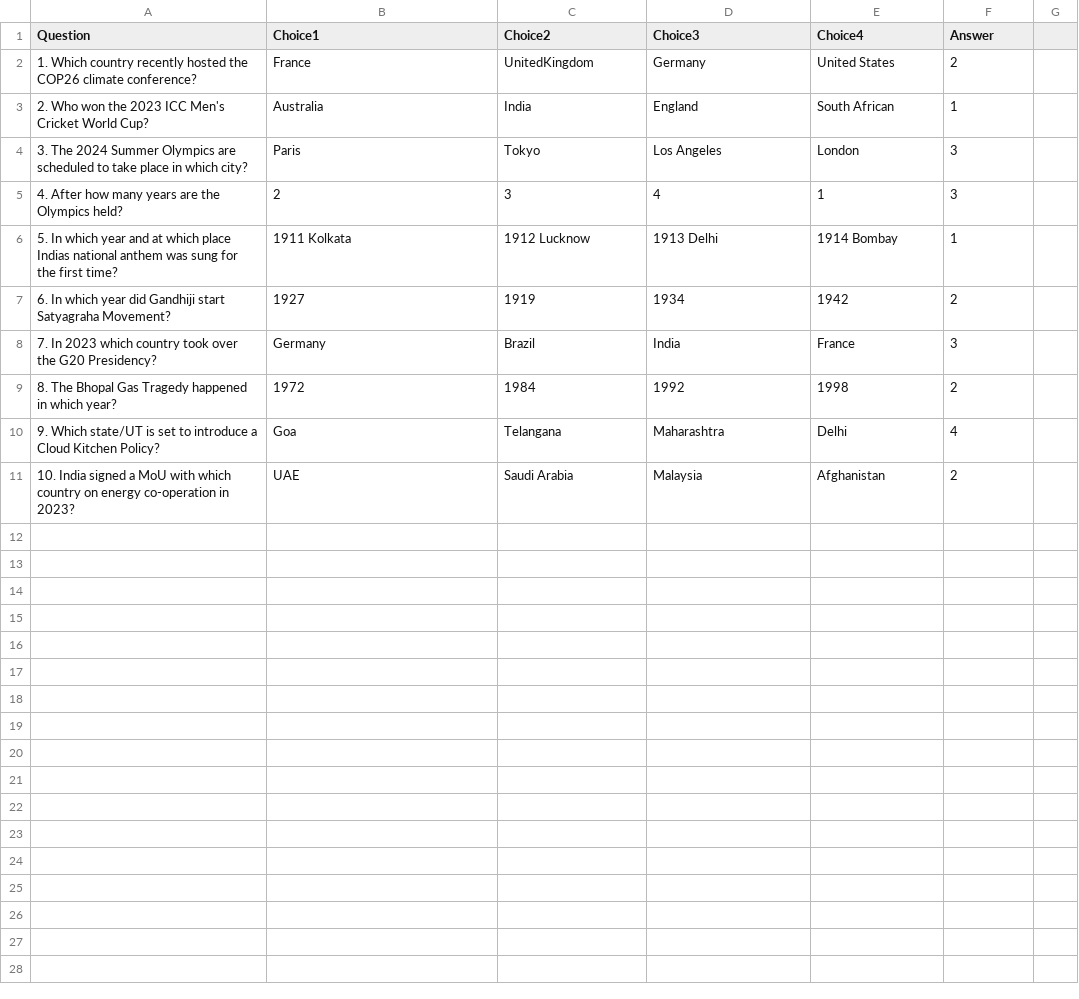
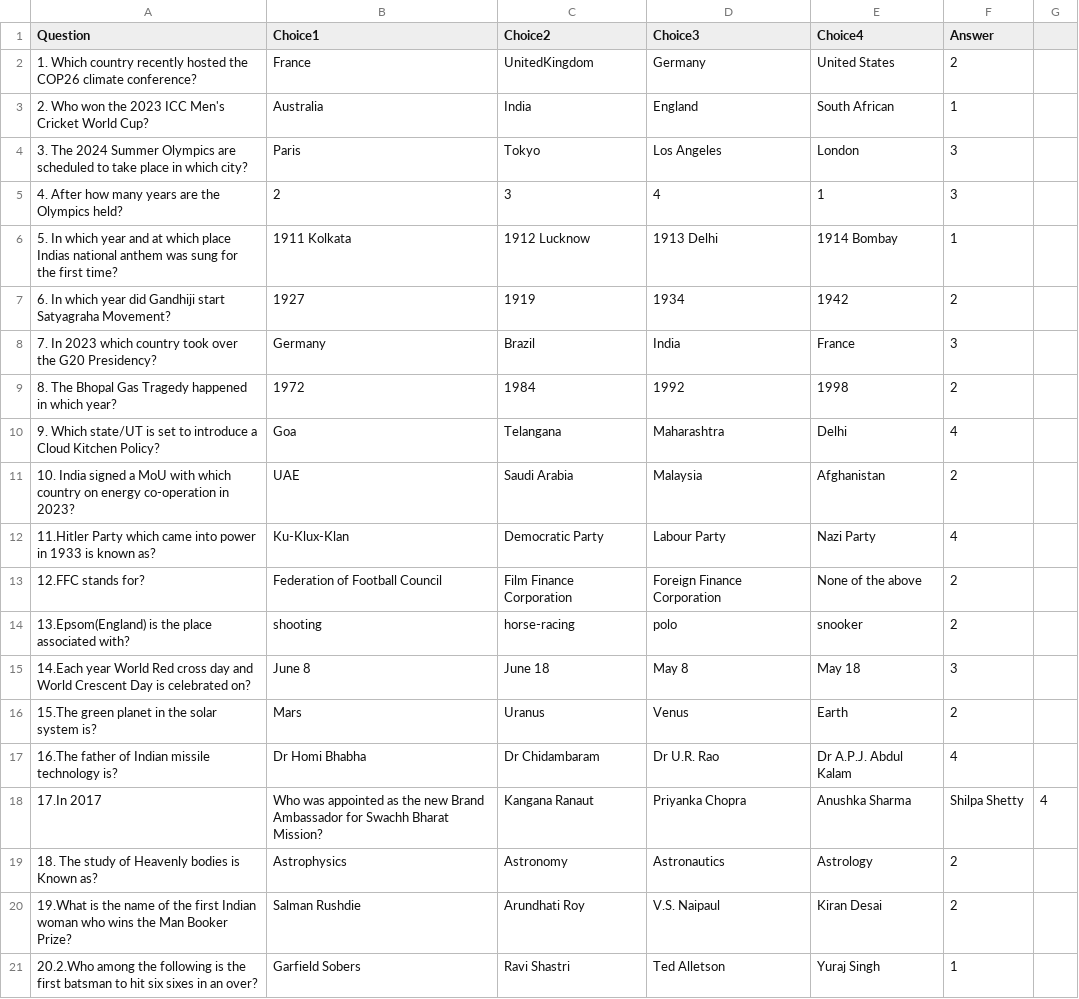
Before and after one commit to rashmichoudhary13/Quiz_game, a CSV file: quiz_app/gk.csv, drawn as a sheet.

Commit message:
gk question added

```diff
--- a/quiz_app/gk.csv
+++ b/quiz_app/gk.csv
@@ -11 +11,11 @@ Question,Choice1,Choice2,Choice3,Choice4,Answer
 10. India signed a MoU with which country on energy co-operation in 2023?,UAE,Saudi Arabia,Malaysia,Afghanistan,2
+11.Hitler Party which came into power in 1933 is known as?,Ku-Klux-Klan,Democratic Party,Labour Party,Nazi Party,4
+12.FFC stands for?,Federation of Football Council,Film Finance Corporation,Foreign Finance Corporation,None of the above,2
+13.Epsom(England) is the place associated with?,shooting,horse-racing,polo,snooker,2
+14.Each year World Red cross day and World Crescent Day is celebrated on?,June 8,June 18,May 8,May 18,3
+15.The green planet in the solar system is?,Mars,Uranus,Venus,Earth,2
+16.The father of Indian missile technology is?,Dr Homi Bhabha,Dr Chidambaram,Dr U.R. Rao,Dr A.P.J. Abdul Kalam,4
+17.In 2017, Who was appointed as the new Brand Ambassador for Swachh Bharat Mission?,Kangana Ranaut,Priyanka Chopra,Anushka Sharma,Shilpa Shetty,4
+18. The study of Heavenly bodies is Known as?,Astrophysics,Astronomy,Astronautics,Astrology,2
+19.What is the name of the first Indian woman who wins the Man Booker Prize?,Salman Rushdie,Arundhati Roy,V.S. Naipaul,Kiran Desai,2
+20.2.Who among the following is the first batsman to hit six sixes in an over?,Garfield Sobers,Ravi Shastri,Ted Alletson,Yuraj Singh,1
```
Also changed, not shown: 1 other file.
